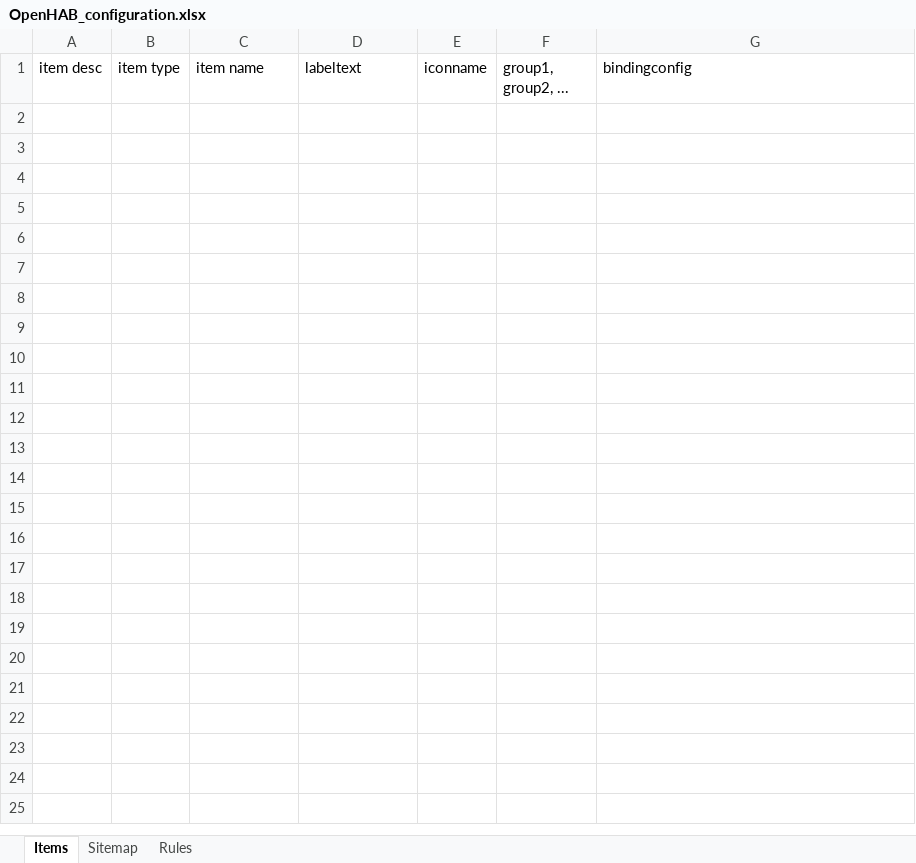
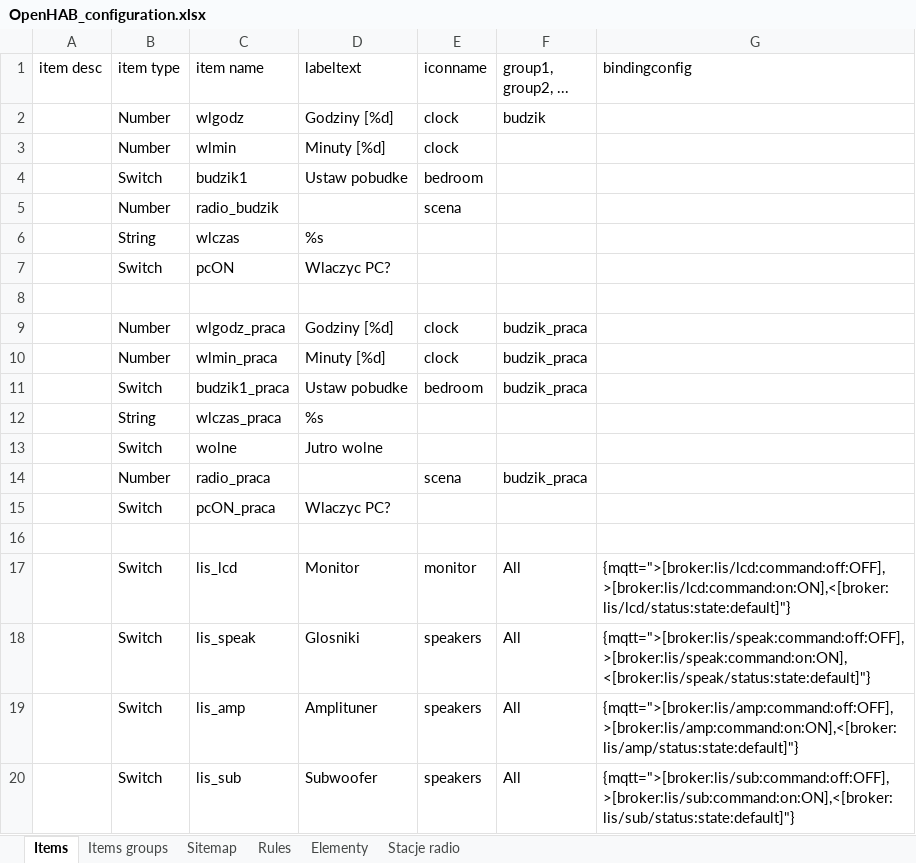
Before and after one commit to Kesop1/SmartHome2.0, an Excel workbook: doc/OpenHAB_configuration.xlsx, sheet Items, drawn as a sheet; only a part is shown; values as stored, in another font and other column widths than the file's, no borders; conditional formats not drawn; the diff covers the shown part only; the diff names each change by its address in the sheet, - before the commit and + after, or states it on an @@ line.

Commit message:
Config file modification, File Generator created, added Items parsing from the config xlsx file

```diff
--- a/doc/OpenHAB_configuration.xlsx (sheet Items)
+++ b/doc/OpenHAB_configuration.xlsx (sheet Items)
+sheet tab: Items groups
+sheet tab: Elementy
+sheet tab: Stacje radio
+row 2:  | Number | wlgodz | Godziny [%d] | clock | budzik
+row 3:  | Number | wlmin | Minuty [%d] | clock
+row 4:  | Switch | budzik1 | Ustaw pobudke | bedroom
+row 5:  | Number | radio_budzik |  | scena
+row 6:  | String | wlczas | %s
+row 7:  | Switch | pcON | Wlaczyc PC?
+row 8: (empty)
+row 9:  | Number | wlgodz_praca | Godziny [%d] | clock | budzik_praca
+row 10:  | Number | wlmin_praca | Minuty [%d] | clock | budzik_praca
+row 11:  | Switch | budzik1_praca | Ustaw pobudke | bedroom | budzik_praca
+row 12:  | String | wlczas_praca | %s
+row 13:  | Switch | wolne | Jutro wolne
+row 14:  | Number | radio_praca |  | scena | budzik_praca
+row 15:  | Switch | pcON_praca | Wlaczyc PC?
+row 16: (empty)
+row 17:  | Switch | lis_lcd | Monitor | monitor | All | {mqtt=">[broker:lis/lcd:command:off:OFF],>[broker:lis/lcd:command:on:ON],<[broker:lis/lcd/status:state:default]"}
+row 18:  | Switch | lis_speak | Glosniki | speakers | All | {mqtt=">[broker:lis/speak:command:off:OFF],>[broker:lis/speak:command:on:ON],<[broker:lis/speak/status:state:default]"}
+row 19:  | Switch | lis_amp | Amplituner | speakers | All | {mqtt=">[broker:lis/amp:command:off:OFF],>[broker:lis/amp:command:on:ON],<[broker:lis/amp/status:state:default]"}
+row 20:  | Switch | lis_sub | Subwoofer | speakers | All | {mqtt=">[broker:lis/sub:command:off:OFF],>[broker:lis/sub:command:on:ON],<[broker:lis/sub/status:state:default]"}
```
Also changed, not shown: 35 added rows elsewhere in this sheet, sheet Sitemap, 12 other files.
